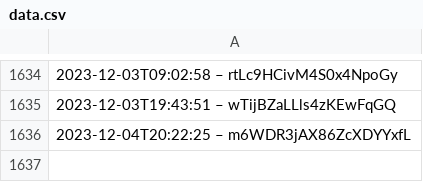
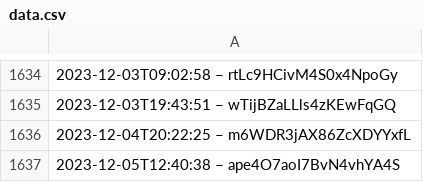
Before and after one commit to slunfuedrac/arbitrage-bot, a CSV file: data.csv, drawn as a sheet; only a part is shown, gaps mark what is left out; the diff names each change by its address in the sheet, - before the commit and + after, or states it on an @@ line.

```diff
--- a/data.csv
+++ b/data.csv
+row 1637: 2023-12-05T12:40:38 – ape4O7aoI7BvN4vhYA4S
```
